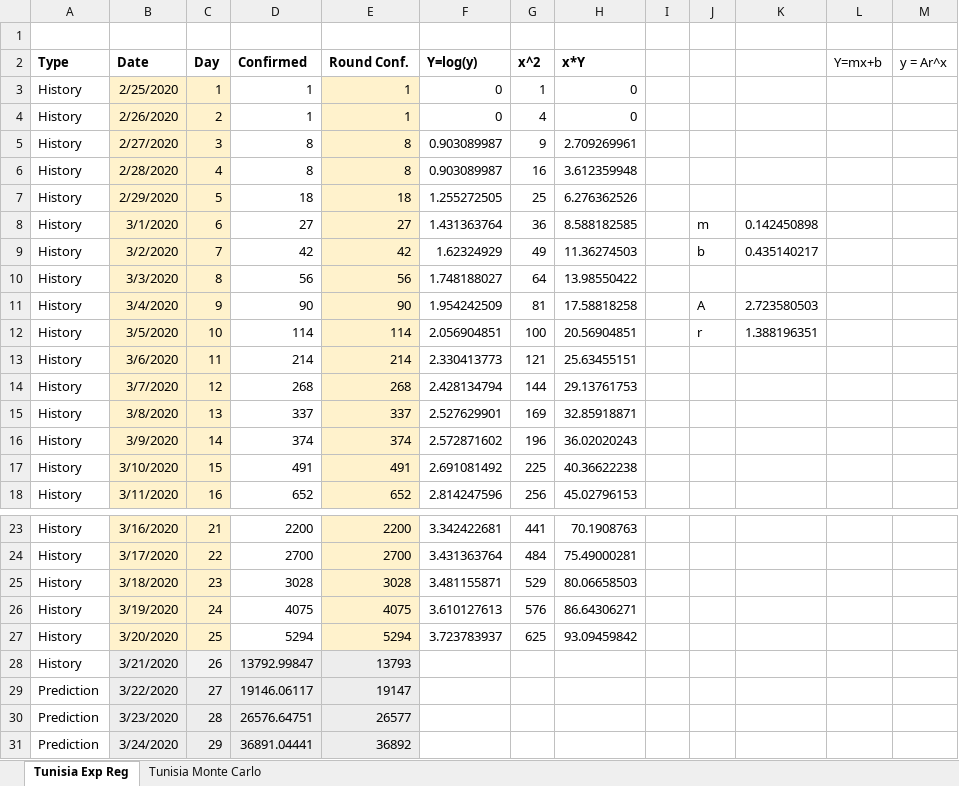
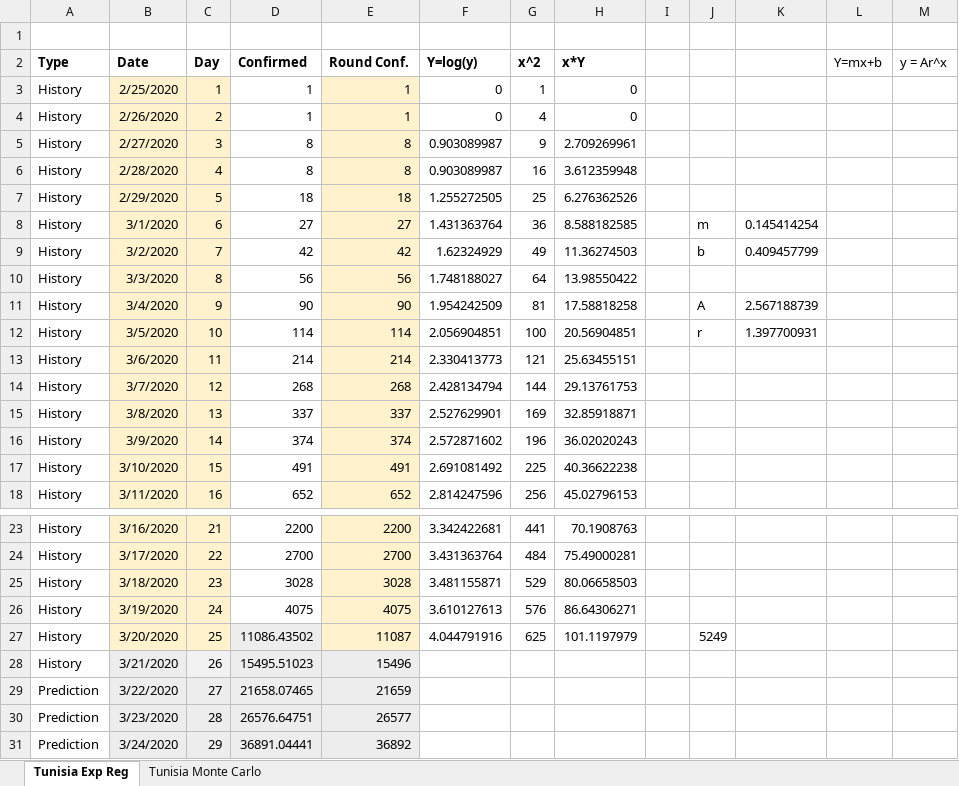
Before and after one commit to slrbl/coronavirus-covid-19-exponential-regression-and-monte-carlo-simulation, an Excel workbook: switzerland_exp_regression_and_montecarlo_covid19.xlsx, sheet Tunisia Exp Reg, drawn as a sheet; only a part is shown, gaps mark what is left out; values as stored, in another font and other column widths than the file's, no borders; charts and pictures not drawn; the diff names each change by its address in the sheet, - before the commit and + after, or states it on an @@ line.

```diff
--- a/switzerland_exp_regression_and_montecarlo_covid19.xlsx (sheet Tunisia Exp Reg)
+++ b/switzerland_exp_regression_and_montecarlo_covid19.xlsx (sheet Tunisia Exp Reg)
-K8: 0.142450898
+K8: 0.145414254
-K9: 0.435140217
+K9: 0.409457799
-K11: 2.723580503
+K11: 2.567188739
-K12: 1.388196351
+K12: 1.397700931
-D27 (Confirmed): 5294
+D27 (Confirmed): 11086.43502
-D27 fill: none
+D27 fill: #EDEDED
-E27 (Round Conf.): 5294
+E27 (Round Conf.): 11087
-F27 (Y=log(y)): 3.723783937
+F27 (Y=log(y)): 4.044791916
-H27 (x*Y): 93.09459842
+H27 (x*Y): 101.1197979
-J27: (empty)
+J27: 5249
-D28 (Confirmed): 13792.99847
+D28 (Confirmed): 15495.51023
-E28 (Round Conf.): 13793
+E28 (Round Conf.): 15496
-D29 (Confirmed): 19146.06117
+D29 (Confirmed): 21658.07465
-E29 (Round Conf.): 19147
+E29 (Round Conf.): 21659
```
Also changed, not shown: sheet Tunisia Monte Carlo, charts or pictures, tunisia_exp_regression_and_montecarlo_covid19.xlsx, 1 other file.
